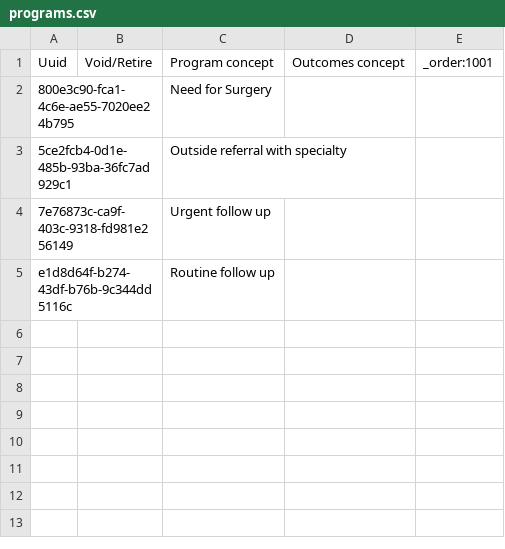
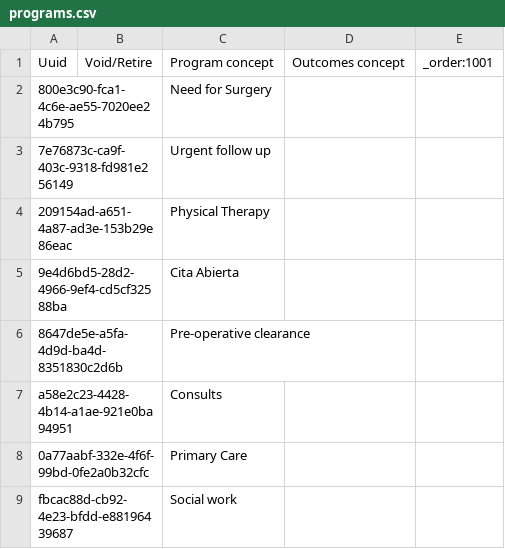
Before and after one commit to globalhealthcoalition/openmrs-config-ghc, a CSV file: configuration/programs/programs.csv, drawn as a sheet.

```diff
--- a/configuration/programs/programs.csv
+++ b/configuration/programs/programs.csv
@@ -2,4 +2,8 @@ Uuid,Void/Retire,Program concept,Outcomes concept,_order:1001
 800e3c90-fca1-4c6e-ae55-7020ee24b795,,Need for Surgery,,
-5ce2fcb4-0d1e-485b-93ba-36fc7ad929c1,,Outside referral with specialty,,
 7e76873c-ca9f-403c-9318-fd981e256149,,Urgent follow up,,
-e1d8d64f-b274-43df-b76b-9c344dd5116c,,Routine follow up,,
+209154ad-a651-4a87-ad3e-153b29e86eac,,Physical Therapy,,
+9e4d6bd5-28d2-4966-9ef4-cd5cf32588ba,,Cita Abierta,,
+8647de5e-a5fa-4d9d-ba4d-8351830c2d6b,,Pre-operative clearance,,
+a58e2c23-4428-4b14-a1ae-921e0ba94951,,Consults,,
+0a77aabf-332e-4f6f-99bd-0fe2a0b32cfc,,Primary Care,,
+fbcac88d-cb92-4e23-bfdd-e88196439687,,Social work,,
```
Also changed, not shown: configuration/concepts/program_states.csv, configuration/locations/locations.csv, 7 other files.
